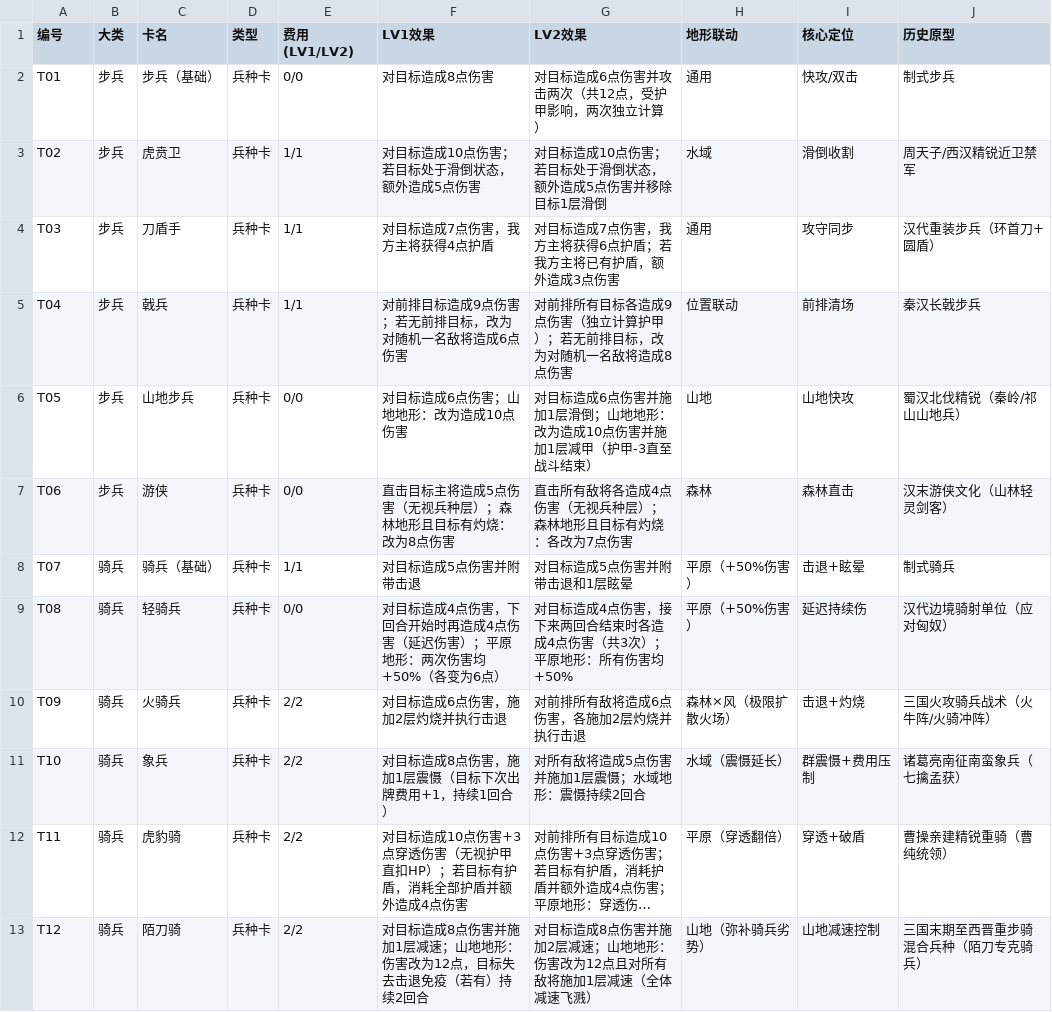
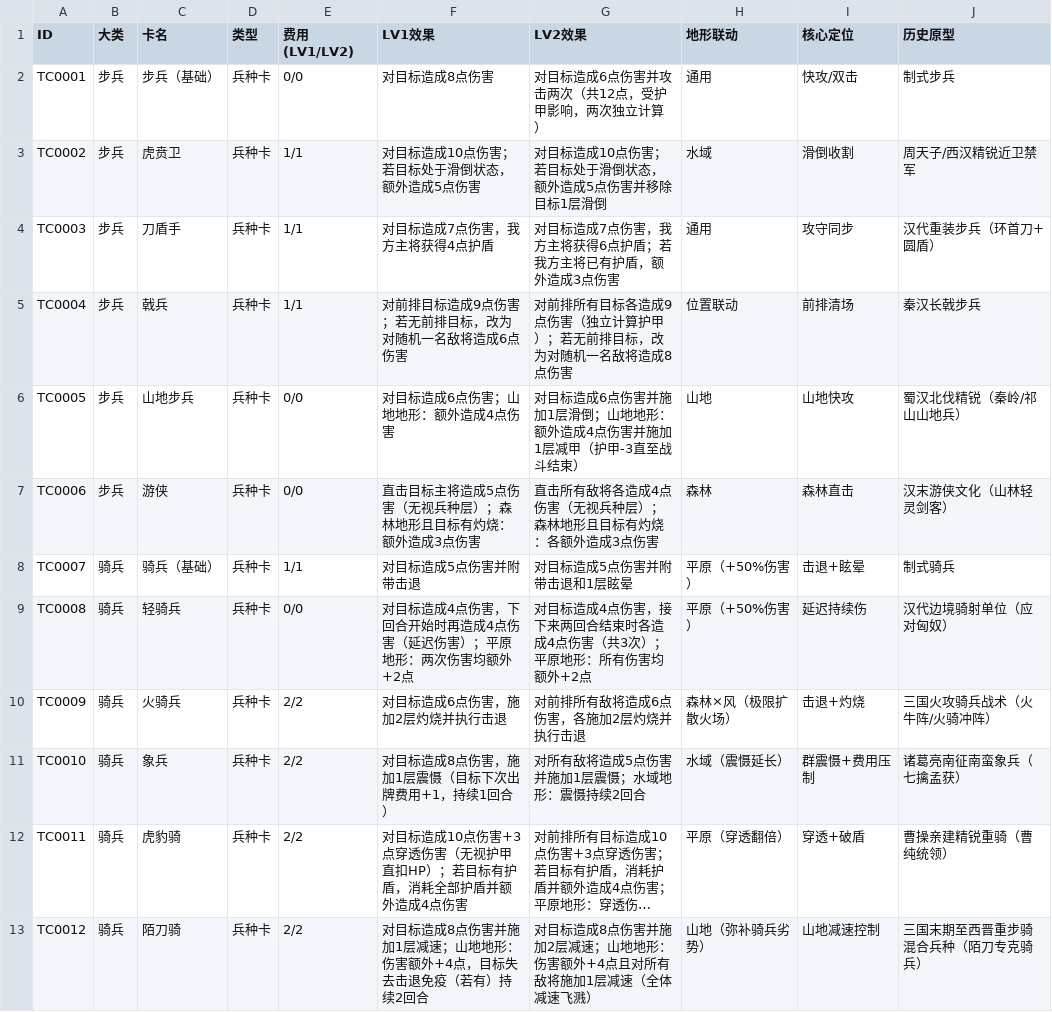
Before and after one commit to Yu-yuyuE/common-card-template, a CSV file: design/detail/all_cards/troop_cards.csv, drawn as a sheet; only a part is shown; long unchanged cells end in …; the diff covers the shown part only; the diff names each change by its address in the sheet, - before the commit and + after, or states it on an @@ line.

```diff
--- a/design/detail/all_cards/troop_cards.csv
+++ b/design/detail/all_cards/troop_cards.csv
-A1: 编号
+A1: ID
-A2 (ID): T01
+A2 (ID): TC0001
-A3 (ID): T02
+A3 (ID): TC0002
-A4 (ID): T03
+A4 (ID): TC0003
-A5 (ID): T04
+A5 (ID): TC0004
-A6 (ID): T05
+A6 (ID): TC0005
-F6 (LV1效果): 对目标造成6点伤害；山地地形：改为造成10点伤害
+F6 (LV1效果): 对目标造成6点伤害；山地地形：额外造成4点伤害
-G6 (LV2效果): …地地形：改为造成10点伤害并…
+G6 (LV2效果): …地地形：额外造成4点伤害并…
-A7 (ID): T06
+A7 (ID): TC0006
-F7 (LV1效果): 直击目标主将造成5点伤害（无视兵种层）；森林地形且目标有灼烧：改为8点伤害
+F7 (LV1效果): 直击目标主将造成5点伤害（无视兵种层）；森林地形且目标有灼烧：额外造成3点伤害
-G7 (LV2效果): 直击所有敌将各造成4点伤害（无视兵种层）；森林地形且目标有灼烧：各改为7点伤害
+G7 (LV2效果): 直击所有敌将各造成4点伤害（无视兵种层）；森林地形且目标有灼烧：各额外造成3点伤害
-A8 (ID): T07
+A8 (ID): TC0007
-A9 (ID): T08
+A9 (ID): TC0008
-F9 (LV1效果): …次伤害均+50%（各变为6点）
+F9 (LV1效果): …次伤害均额外+2点
-G9 (LV2效果): …有伤害均+50%
+G9 (LV2效果): …有伤害均额外+2点
-A10 (ID): T09
+A10 (ID): TC0009
-A11 (ID): T10
+A11 (ID): TC0010
-A12 (ID): T11
+A12 (ID): TC0011
-A13 (ID): T12
+A13 (ID): TC0012
-F13 (LV1效果): …形：伤害改为12点，目标…
+F13 (LV1效果): …形：伤害额外+4点，目标…
-G13 (LV2效果): …形：伤害改为12点且对所…
+G13 (LV2效果): …形：伤害额外+4点且对所…
```
Also changed, not shown: 23 edited cells elsewhere in this file, design/detail/all_cards/attack_cards.csv, 4 other files.
